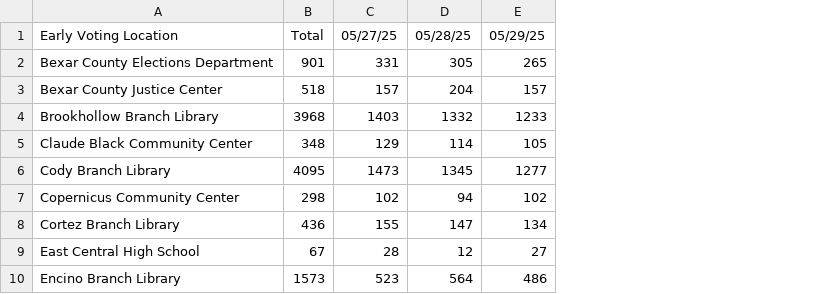
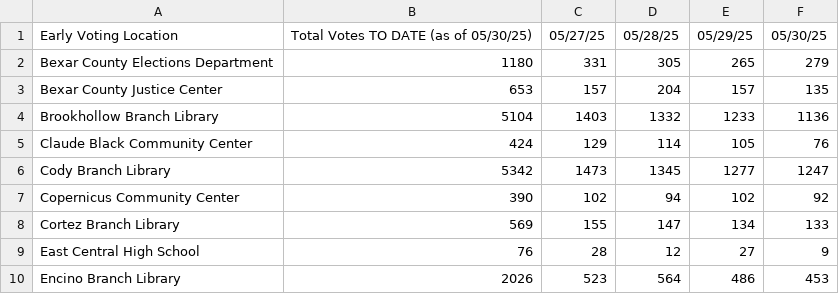
Before and after one commit to rosematcha/site, a CSV file: bexarvoting/csv/June 2025 Municipal Runoff.csv, drawn as a sheet; only a part is shown; removed rows and columns are numbered as before the commit, all else as after; the diff names each change by its address in the sheet, - before the commit and + after, or states it on an @@ line.

```diff
--- a/bexarvoting/csv/June 2025 Municipal Runoff.csv
+++ b/bexarvoting/csv/June 2025 Municipal Runoff.csv
-column B, rows 1-10: Total | 901 | 518 | 3968 | 348 | 4095 | 298 | 436 | 67 | 1573
+column B, rows 1-10: Total Votes TO DATE (as of 05/30/25) | 1180 | 653 | 5104 | 424 | 5342 | 390 | 569 | 76 | 2026
+column F, rows 1-10: 05/30/25 | 279 | 135 | 1136 | 76 | 1247 | 92 | 133 | 9 | 453
```
Also changed, not shown: 3 other files.
